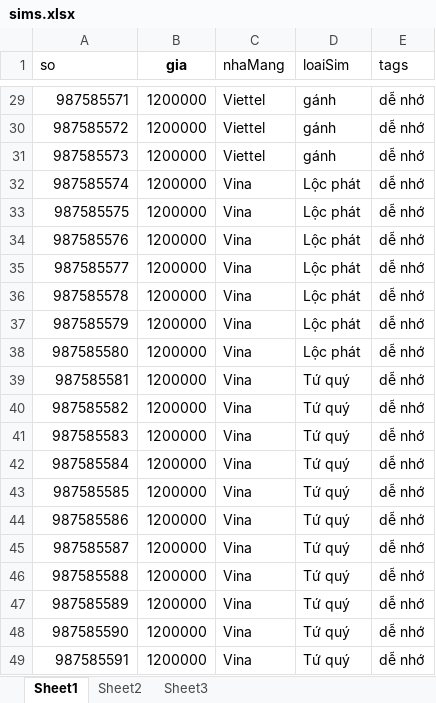
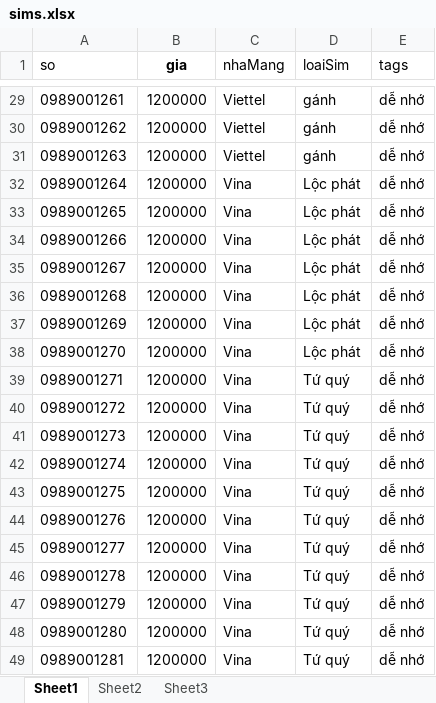
Before and after one commit to khaidatm223/simpro, an Excel workbook: sims.xlsx, sheet Sheet1, drawn as a sheet; only a part is shown, gaps mark what is left out; values as stored, in another font and other column widths than the file's, no borders; the diff covers the shown part only; the diff names each change by its address in the sheet, - before the commit and + after, or states it on an @@ line.

```diff
--- a/sims.xlsx (sheet Sheet1)
+++ b/sims.xlsx (sheet Sheet1)
-A29 (so): 987585571
+A29 (so): 0989001261
-A30 (so): 987585572
+A30 (so): 0989001262
-A31 (so): 987585573
+A31 (so): 0989001263
-A32 (so): 987585574
+A32 (so): 0989001264
-A33 (so): 987585575
+A33 (so): 0989001265
-A34 (so): 987585576
+A34 (so): 0989001266
-A35 (so): 987585577
+A35 (so): 0989001267
-A36 (so): 987585578
+A36 (so): 0989001268
-A37 (so): 987585579
+A37 (so): 0989001269
-A38 (so): 987585580
+A38 (so): 0989001270
-A39 (so): 987585581
+A39 (so): 0989001271
-A40 (so): 987585582
+A40 (so): 0989001272
-A41 (so): 987585583
+A41 (so): 0989001273
-A42 (so): 987585584
+A42 (so): 0989001274
-A43 (so): 987585585
+A43 (so): 0989001275
-A44 (so): 987585586
+A44 (so): 0989001276
-A45 (so): 987585587
+A45 (so): 0989001277
-A46 (so): 987585588
+A46 (so): 0989001278
-A47 (so): 987585589
+A47 (so): 0989001279
-A48 (so): 987585590
+A48 (so): 0989001280
-A49 (so): 987585591
+A49 (so): 0989001281
```
Also changed, not shown: 27 edited cells elsewhere in this sheet, 12 other files.
